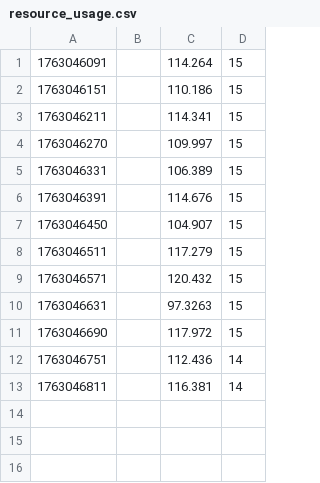
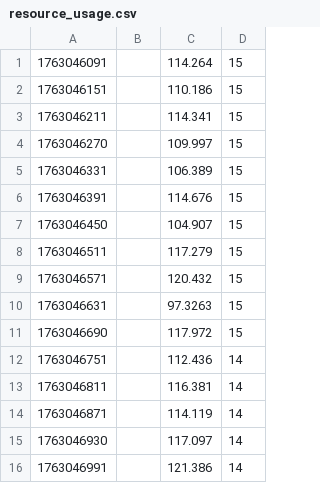
Before and after one commit to dboone323/tools-automation, a CSV file: logs/resource_usage.csv, drawn as a sheet; the diff names each change by its address in the sheet, - before the commit and + after, or states it on an @@ line.

Commit message:
feat: update submodules to latest commits
- Update HabitQuest with backup file cleanup
- Update MomentumFinance with CI validation and backup cleanup
- Update PlannerApp with project backup cleanup
- Add latest monitoring data and reports
- Update agent and task analysis cache files

```diff
--- a/logs/resource_usage.csv
+++ b/logs/resource_usage.csv
+row 14: 1763046871 |  | 114.119 | 14
+row 15: 1763046930 |  | 117.097 | 14
+row 16: 1763046991 |  | 121.386 | 14
```
Also changed, not shown: 20 other files.
